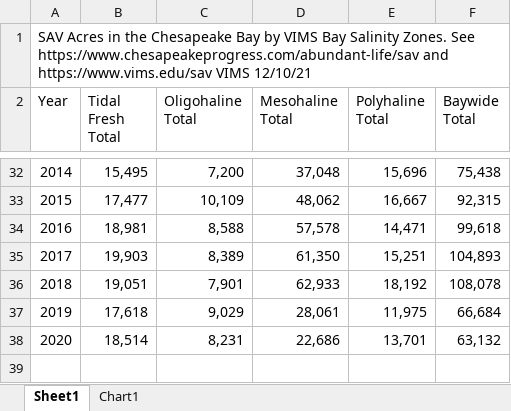
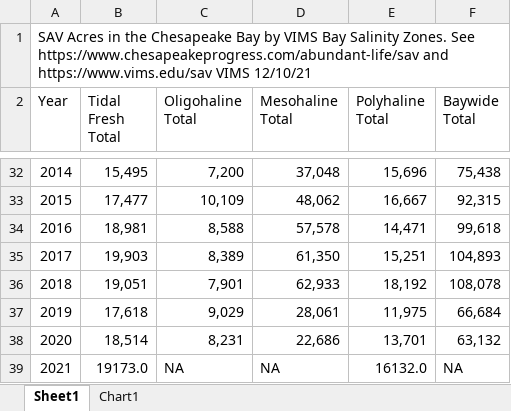
Before and after one commit to NOAA-EDAB/ecodata, an Excel workbook: data-raw/SAV_Table_for_SOE_Report - Laurel Smith - NOAA Federal.xlsx, sheet Sheet1, drawn as a sheet; only a part is shown, gaps mark what is left out; values as stored, in another font and other column widths than the file's, no borders; the diff names each change by its address in the sheet, - before the commit and + after, or states it on an @@ line.

Commit message:
2023 first data delivery! Update SAV

```diff
--- a/data-raw/SAV_Table_for_SOE_Report - Laurel Smith - NOAA Federal.xlsx (sheet Sheet1)
+++ b/data-raw/SAV_Table_for_SOE_Report - Laurel Smith - NOAA Federal.xlsx (sheet Sheet1)
+row 39: 2021 | 19173.0 | NA | NA | 16132.0 | NA
```
Also changed, not shown: 5 other files.
